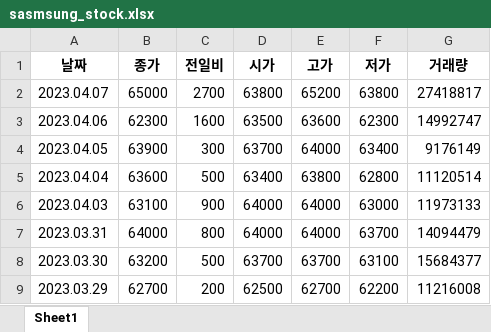
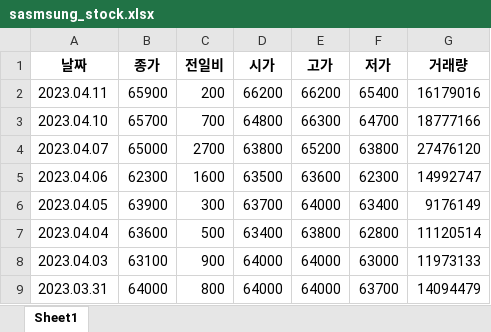
Before and after one commit to bjw8518/Python_dataAnalysis, an Excel workbook: sasmsung_stock.xlsx, sheet Sheet1, drawn as a sheet; only a part is shown; the shorter side is filled out with more unchanged rows; values as stored, in another font and other column widths than the file's, no borders; addresses are those after the commit; the diff names each change by its address in the sheet, - before the commit and + after, or states it on an @@ line.

Commit message:
Update sasmsung_stock.xlsx

```diff
--- a/sasmsung_stock.xlsx (sheet Sheet1)
+++ b/sasmsung_stock.xlsx (sheet Sheet1)
+row 2: 2023.04.11 | 65900 | 200 | 66200 | 66200 | 65400 | 16179016
+row 3: 2023.04.10 | 65700 | 700 | 64800 | 66300 | 64700 | 18777166
-G4 (거래량): 27418817
+G4 (거래량): 27476120
```
